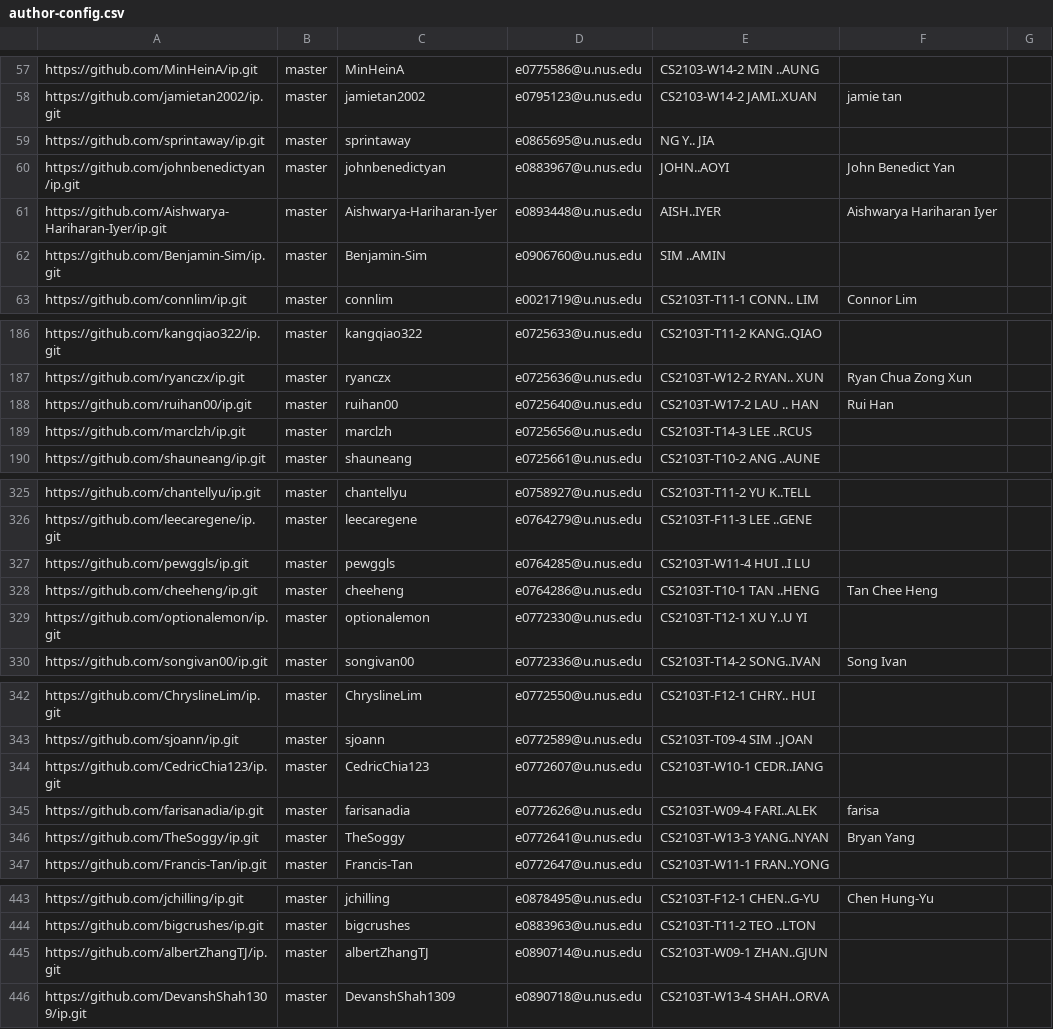
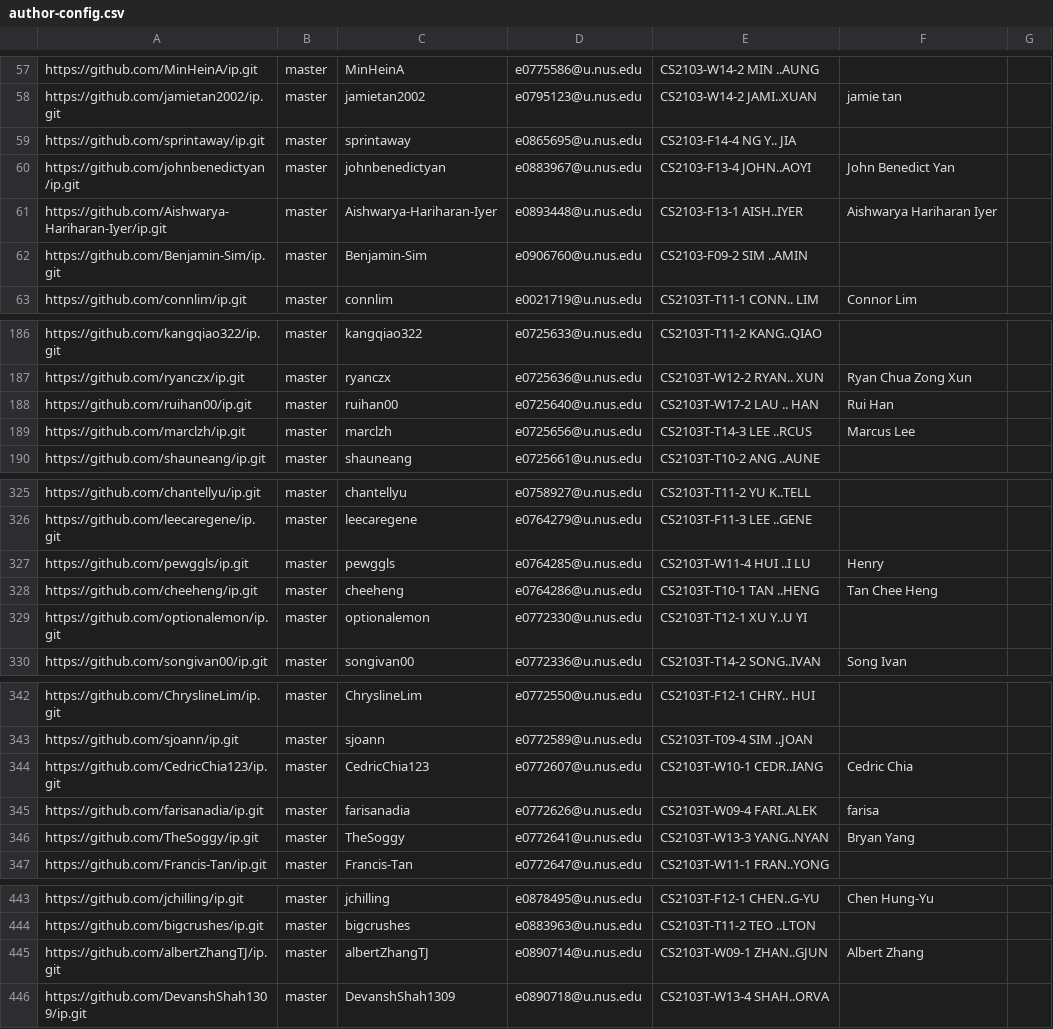
Before and after one commit to nus-cs2103-AY2223S1/ip-dashboard, a CSV file: configs/author-config.csv, drawn as a sheet; only a part is shown, gaps mark what is left out; the diff covers the shown part only.

```diff
--- a/configs/author-config.csv
+++ b/configs/author-config.csv
@@ -58,6 +58,6 @@ https://github.com/MinHeinA/ip.git,master,MinHeinA,e0775586@u.nus.edu,CS2103-W14
 https://github.com/jamietan2002/ip.git,master,jamietan2002,e0795123@u.nus.edu,CS2103-W14-2 JAMI..XUAN,jamie tan,
-https://github.com/sprintaway/ip.git,master,sprintaway,e0865695@u.nus.edu,NG Y.. JIA,,
-https://github.com/johnbenedictyan/ip.git,master,johnbenedictyan,e0883967@u.nus.edu,JOHN..AOYI,John Benedict Yan,
-https://github.com/Aishwarya-Hariharan-Iyer/ip.git,master,Aishwarya-Hariharan-Iyer,e0893448@u.nus.edu,AISH..IYER,Aishwarya Hariharan Iyer,
-https://github.com/Benjamin-Sim/ip.git,master,Benjamin-Sim,e0906760@u.nus.edu,SIM ..AMIN,,
+https://github.com/sprintaway/ip.git,master,sprintaway,e0865695@u.nus.edu,CS2103-F14-4 NG Y.. JIA,,
+https://github.com/johnbenedictyan/ip.git,master,johnbenedictyan,e0883967@u.nus.edu,CS2103-F13-4 JOHN..AOYI,John Benedict Yan,
+https://github.com/Aishwarya-Hariharan-Iyer/ip.git,master,Aishwarya-Hariharan-Iyer,e0893448@u.nus.edu,CS2103-F13-1 AISH..IYER,Aishwarya Hariharan Iyer,
+https://github.com/Benjamin-Sim/ip.git,master,Benjamin-Sim,e0906760@u.nus.edu,CS2103-F09-2 SIM ..AMIN,,
 https://github.com/connlim/ip.git,master,connlim,e0021719@u.nus.edu,CS2103T-T11-1 CONN.. LIM,Connor Lim,
@@ -188,3 +188,3 @@ https://github.com/ryanczx/ip.git,master,ryanczx,e0725636@u.nus.edu,CS2103T-W12-
 https://github.com/ruihan00/ip.git,master,ruihan00,e0725640@u.nus.edu,CS2103T-W17-2 LAU .. HAN,Rui Han,
-https://github.com/marclzh/ip.git,master,marclzh,e0725656@u.nus.edu,CS2103T-T14-3 LEE ..RCUS,,
+https://github.com/marclzh/ip.git,master,marclzh,e0725656@u.nus.edu,CS2103T-T14-3 LEE ..RCUS,Marcus Lee,
 https://github.com/shauneang/ip.git,master,shauneang,e0725661@u.nus.edu,CS2103T-T10-2 ANG ..AUNE,,
@@ -326,3 +326,3 @@ https://github.com/chantellyu/ip.git,master,chantellyu,e0758927@u.nus.edu,CS2103
 https://github.com/leecaregene/ip.git,master,leecaregene,e0764279@u.nus.edu,CS2103T-F11-3 LEE ..GENE,,
-https://github.com/pewggls/ip.git,master,pewggls,e0764285@u.nus.edu,CS2103T-W11-4 HUI ..I LU,,
+https://github.com/pewggls/ip.git,master,pewggls,e0764285@u.nus.edu,CS2103T-W11-4 HUI ..I LU,Henry,
 https://github.com/cheeheng/ip.git,master,cheeheng,e0764286@u.nus.edu,CS2103T-T10-1 TAN ..HENG,Tan Chee Heng,
@@ -343,3 +343,3 @@ https://github.com/ChryslineLim/ip.git,master,ChryslineLim,e0772550@u.nus.edu,CS
 https://github.com/sjoann/ip.git,master,sjoann,e0772589@u.nus.edu,CS2103T-T09-4 SIM ..JOAN,,
-https://github.com/CedricChia123/ip.git,master,CedricChia123,e0772607@u.nus.edu,CS2103T-W10-1 CEDR..IANG,,
+https://github.com/CedricChia123/ip.git,master,CedricChia123,e0772607@u.nus.edu,CS2103T-W10-1 CEDR..IANG,Cedric Chia,
 https://github.com/farisanadia/ip.git,master,farisanadia,e0772626@u.nus.edu,CS2103T-W09-4 FARI..ALEK,farisa,
@@ -444,3 +444,3 @@ https://github.com/jchilling/ip.git,master,jchilling,e0878495@u.nus.edu,CS2103T-
 https://github.com/bigcrushes/ip.git,master,bigcrushes,e0883963@u.nus.edu,CS2103T-T11-2 TEO ..LTON,,
-https://github.com/albertZhangTJ/ip.git,master,albertZhangTJ,e0890714@u.nus.edu,CS2103T-W09-1 ZHAN..GJUN,,
+https://github.com/albertZhangTJ/ip.git,master,albertZhangTJ,e0890714@u.nus.edu,CS2103T-W09-1 ZHAN..GJUN,Albert Zhang,
 https://github.com/DevanshShah1309/ip.git,master,DevanshShah1309,e0890718@u.nus.edu,CS2103T-W13-4 SHAH..ORVA,,
```
Also changed, not shown: 47 edited cells elsewhere in this file.
